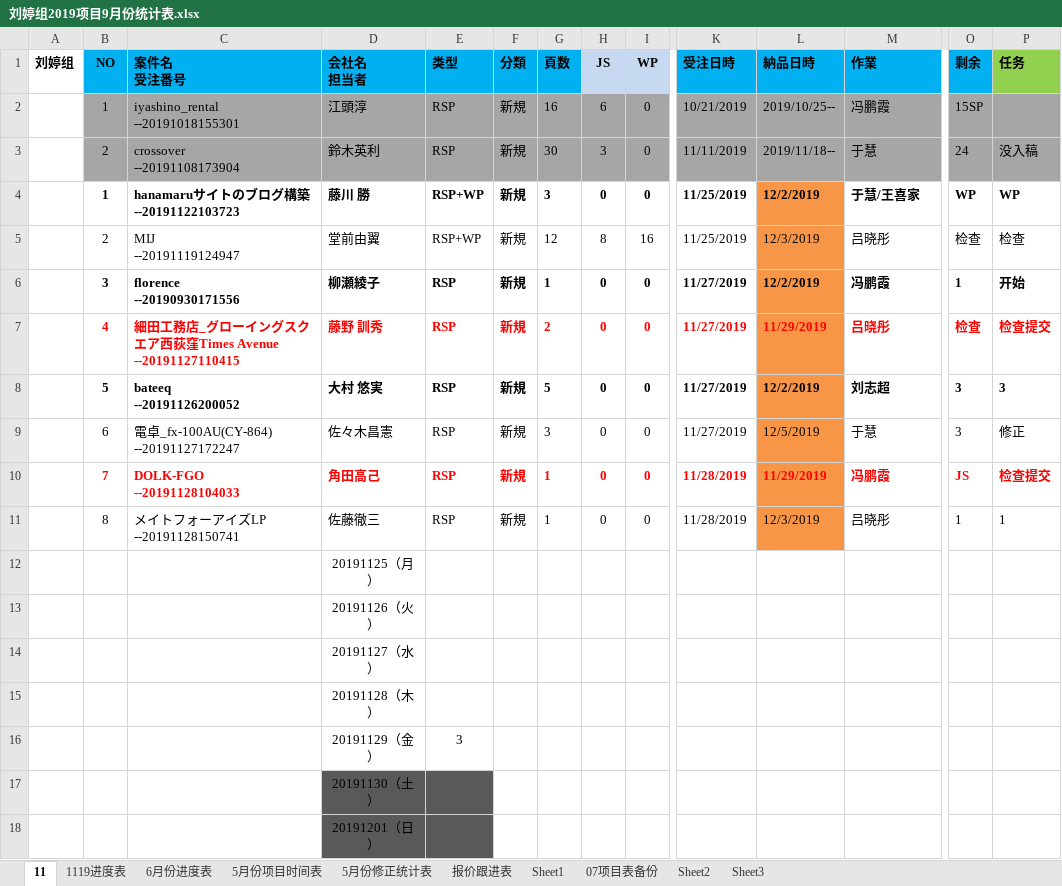
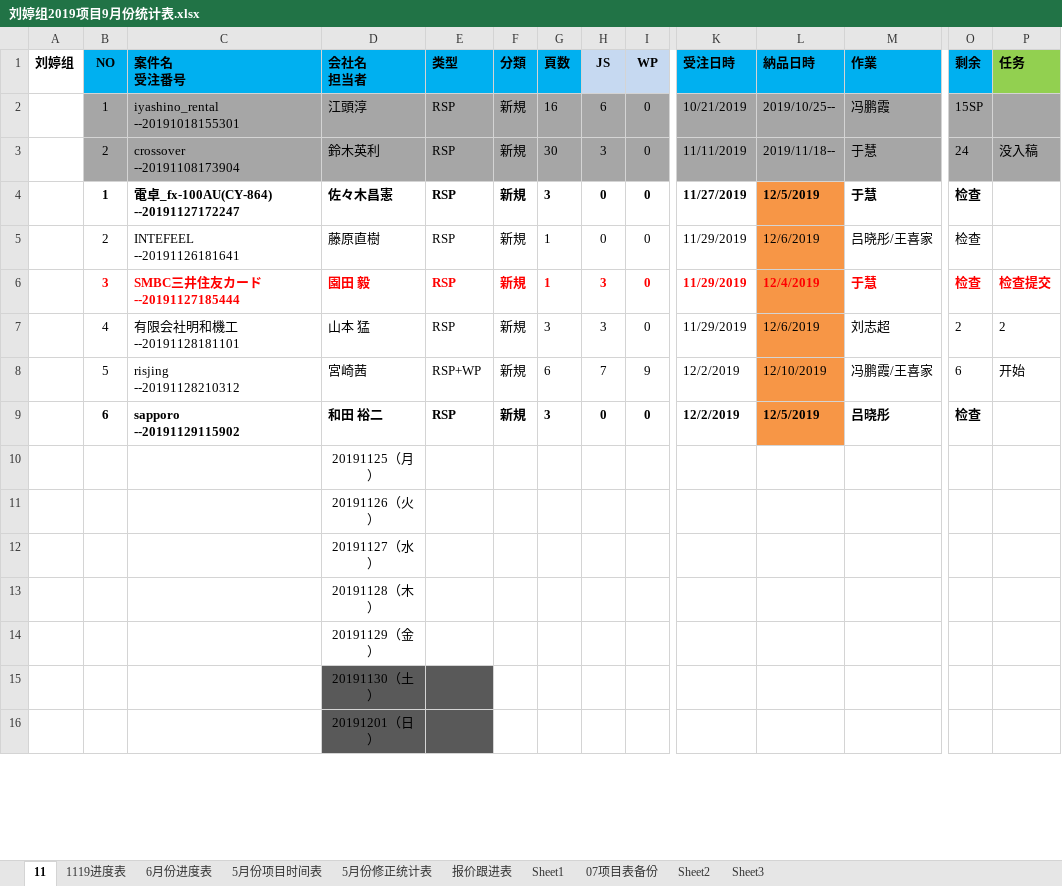
Before and after one commit to liut1107/-, an Excel workbook: 刘婷组2019项目9月份统计表.xlsx, sheet 11, drawn as a sheet; only a part is shown, gaps mark what is left out; values as stored, in another font and other column widths than the file's, no borders; removed rows and columns are numbered as before the commit, all else as after; rows hold the shown columns only; ↵ is a line break in a cell; the diff covers the shown part only; the diff names each change by its address in the sheet, - before the commit and + after, or states it on an @@ line.

Commit message:
12月项目表

```diff
--- a/刘婷组2019项目9月份统计表.xlsx (sheet 11)
+++ b/刘婷组2019项目9月份统计表.xlsx (sheet 11)
-row 4:  | 1 | hanamaruサイトのブログ構築 ↵ --20191122103723 | 藤川 勝 | RSP+WP | 新規 | 3 | 0 | 0 | 11/25/2019 | 12/2/2019 | 于慧/王喜家 | WP | WP
-row 5:  | 2 | MIJ ↵ --20191119124947 | 堂前由翼 | RSP+WP | 新規 | 12 | 8 | 16 | 11/25/2019 | 12/3/2019 | 吕晓彤 | 检查 | 检查
-row 6:  | 3 | florence ↵ --20190930171556 | 柳瀬綾子 | RSP | 新規 | 1 | 0 | 0 | 11/27/2019 | 12/2/2019 | 冯鹏霞 | 1 | 开始
-row 7:  | 4 | 細田工務店_グローイングスクエア西荻窪Times Avenue ↵ --20191127110415 | 藤野 訓秀 | RSP | 新規 | 2 | 0 | 0 | 11/27/2019 | 11/29/2019 | 吕晓彤 | 检查 | 检查提交
-row 8:  | 5 | bateeq ↵ --20191126200052 | 大村 悠実 | RSP | 新規 | 5 | 0 | 0 | 11/27/2019 | 12/2/2019 | 刘志超 | 3 | 3
-B4 (NO): 6
+B4 (NO): 1
-B4:O4 bold: off
+B4:O4 bold: on
-O4 (剩余): 3
+O4 (剩余): 检查
-P4 (任务): 修正
+P4 (任务): (empty)
-B5 (NO): 7
+B5 (NO): 2
@@ B5:O5 bold: on → off, text colour: #FF0000 → black @@
-C5 (案件名 受注番号): DOLK-FGO ↵ --20191128104033
+C5 (案件名 受注番号): INTEFEEL ↵ --20191126181641
-D5 (会社名 担当者): 角田高己
+D5 (会社名 担当者): 藤原直樹
-K5 (受注日時): 11/28/2019
+K5 (受注日時): 11/29/2019
-L5 (納品日時): 11/29/2019
+L5 (納品日時): 12/6/2019
-M5 (作業): 冯鹏霞
+M5 (作業): 吕晓彤/王喜家
-O5 (剩余): JS
+O5 (剩余): 检查
-P5 (任务): 检查提交
+P5 (任务): (empty)
+row 6:  | 3 | SMBC三井住友カード ↵ --20191127185444 | 園田 毅 | RSP | 新規 | 1 | 3 | 0 | 11/29/2019 | 12/4/2019 | 于慧 | 检查 | 检查提交
+row 7:  | 4 | 有限会社明和機工 ↵ --20191128181101 | 山本 猛 | RSP | 新規 | 3 | 3 | 0 | 11/29/2019 | 12/6/2019 | 刘志超 | 2 | 2
+row 8:  | 5 | risjing ↵ --20191128210312 | 宮崎茜 | RSP+WP | 新規 | 6 | 7 | 9 | 12/2/2019 | 12/10/2019 | 冯鹏霞/王喜家 | 6 | 开始
-B9 (NO): 8
+B9 (NO): 6
-B9:O9 bold: off
+B9:O9 bold: on
-C9 (案件名 受注番号): メイトフォーアイズLP ↵ --20191128150741
+C9 (案件名 受注番号): sapporo ↵ --20191129115902
-D9 (会社名 担当者): 佐藤徹三
+D9 (会社名 担当者): 和田 裕二
-G9 (頁数): 1
+G9 (頁数): 3
-K9 (受注日時): 11/28/2019
+K9 (受注日時): 12/2/2019
-L9 (納品日時): 12/3/2019
+L9 (納品日時): 12/5/2019
-O9 (剩余): 1
+O9 (剩余): 检查
-P9 (任务): 1
+P9 (任务): (empty)
-E14 (类型): 3
+E14 (类型): (empty)
```
Also changed, not shown: 28 added rows, 1 removed row, 4 edited cells and cell formats elsewhere in this sheet, sheet 1119进度表.
